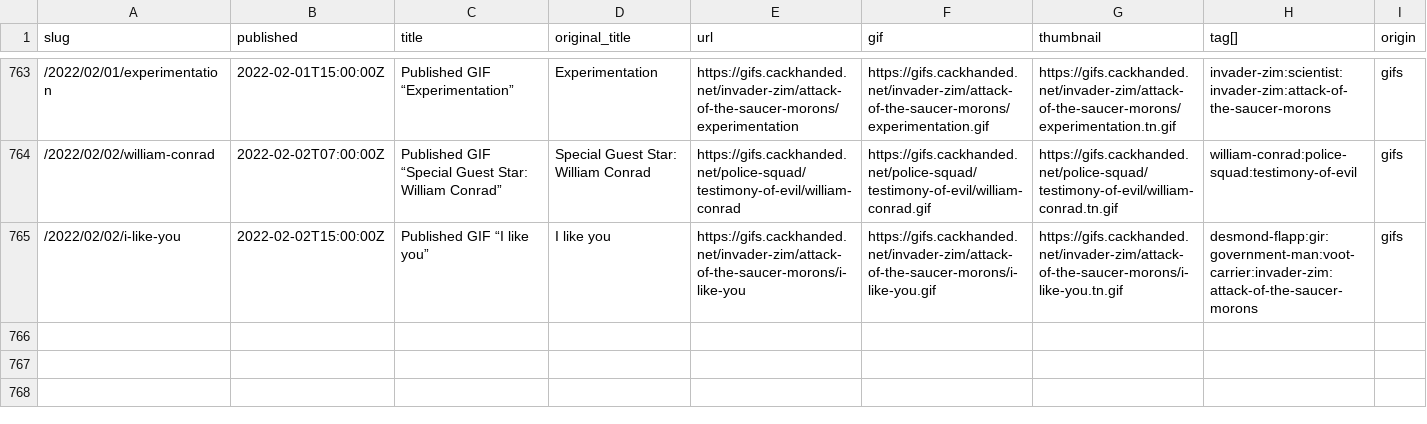
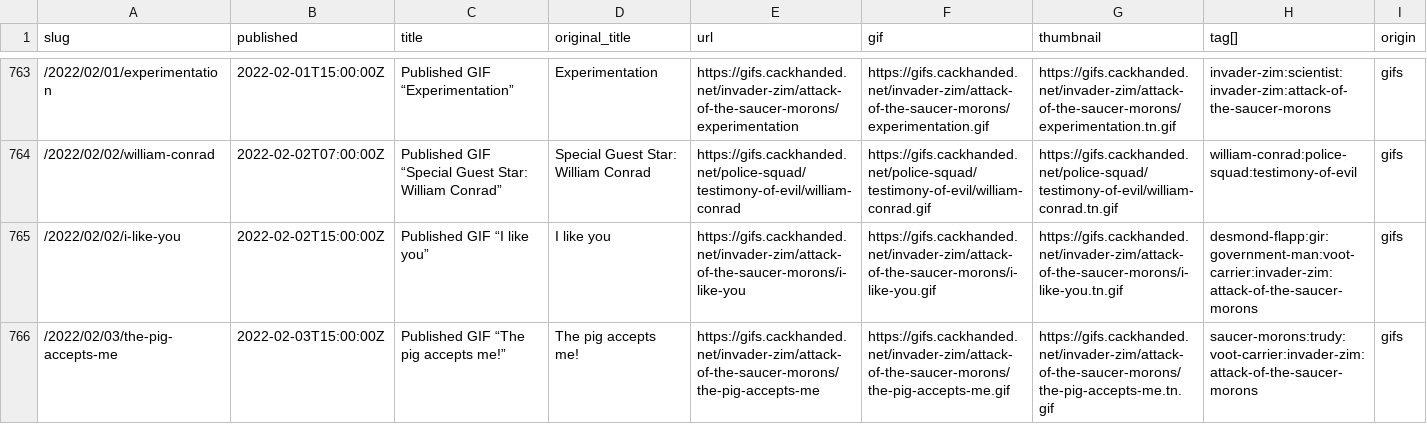
Before and after one commit to norm/marknormanfrancis.com, a CSV file: source/gifs.csv, drawn as a sheet; only a part is shown, gaps mark what is left out; rows hold the shown columns only; the diff names each change by its address in the sheet, - before the commit and + after, or states it on an @@ line.

```diff
--- a/source/gifs.csv
+++ b/source/gifs.csv
+row 766: /2022/02/03/the-pig-accepts-me | 2022-02-03T15:00:00Z | Published GIF “The pig accepts me!” | The pig accepts me! | https://gifs.cackhanded.net/invader-zim/attack-of-the-saucer-morons/the-pig-accepts-me | https://gifs.cackhanded.net/invader-zim/attack-of-the-saucer-morons/the-pig-accepts-me.gif | https://gifs.cackhanded.net/invader-zim/attack-of-the-saucer-morons/the-pig-accepts-me.tn.gif | saucer-morons:trudy:voot-carrier:invader-zim:attack-of-the-saucer-morons | gifs
```
Also changed, not shown: 8 other files.
